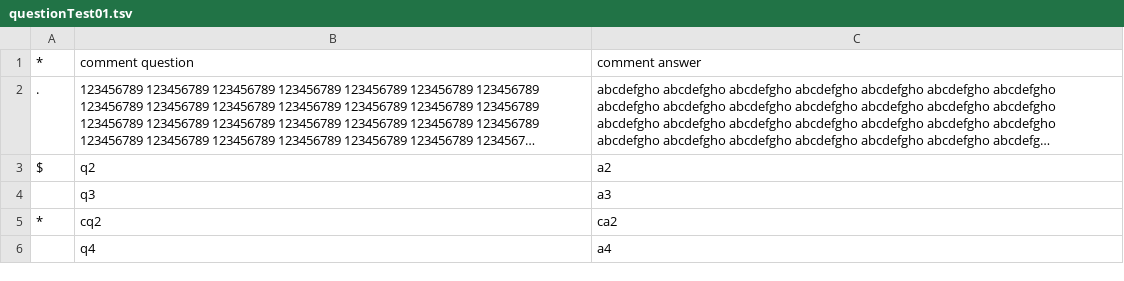
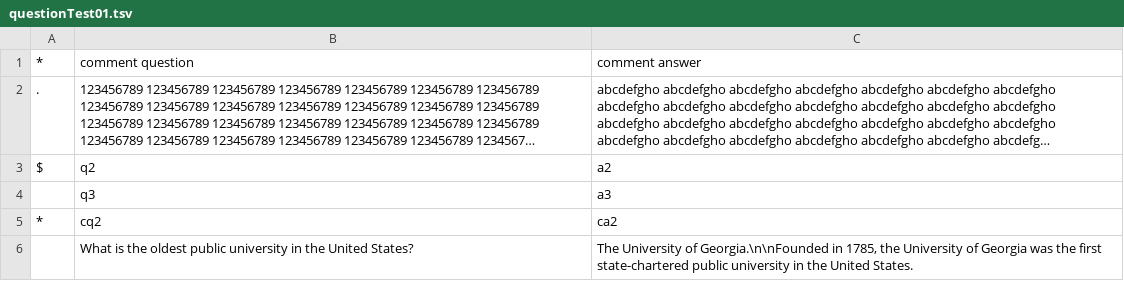
Before and after one commit to JohnChambersUS/cards, a TSV file: questionTest01.tsv, drawn as a sheet; long unchanged cells end in …; removed rows and columns are numbered as before the commit, all else as after; the diff names each change by its address in the sheet, - before the commit and + after, or states it on an @@ line.

Commit message:
Update questionTest01.tsv

```diff
--- a/questionTest01.tsv
+++ b/questionTest01.tsv
-row 6:  | q4 | a4
+row 6:  | What is the oldest public university in the United States? | The University of Georgia.\n\nFounded in 1785, the University of Georgia was the first state-chartered public university in the United States.
```
